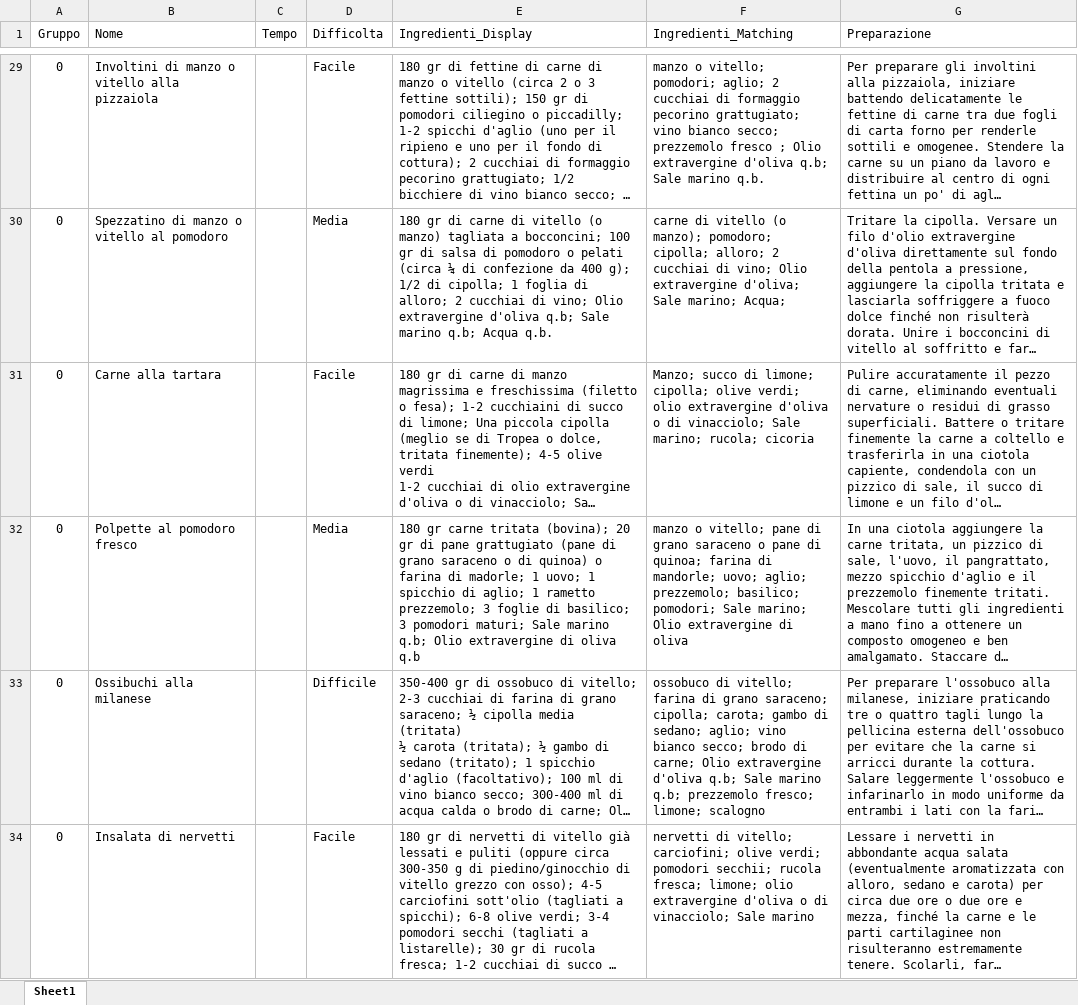
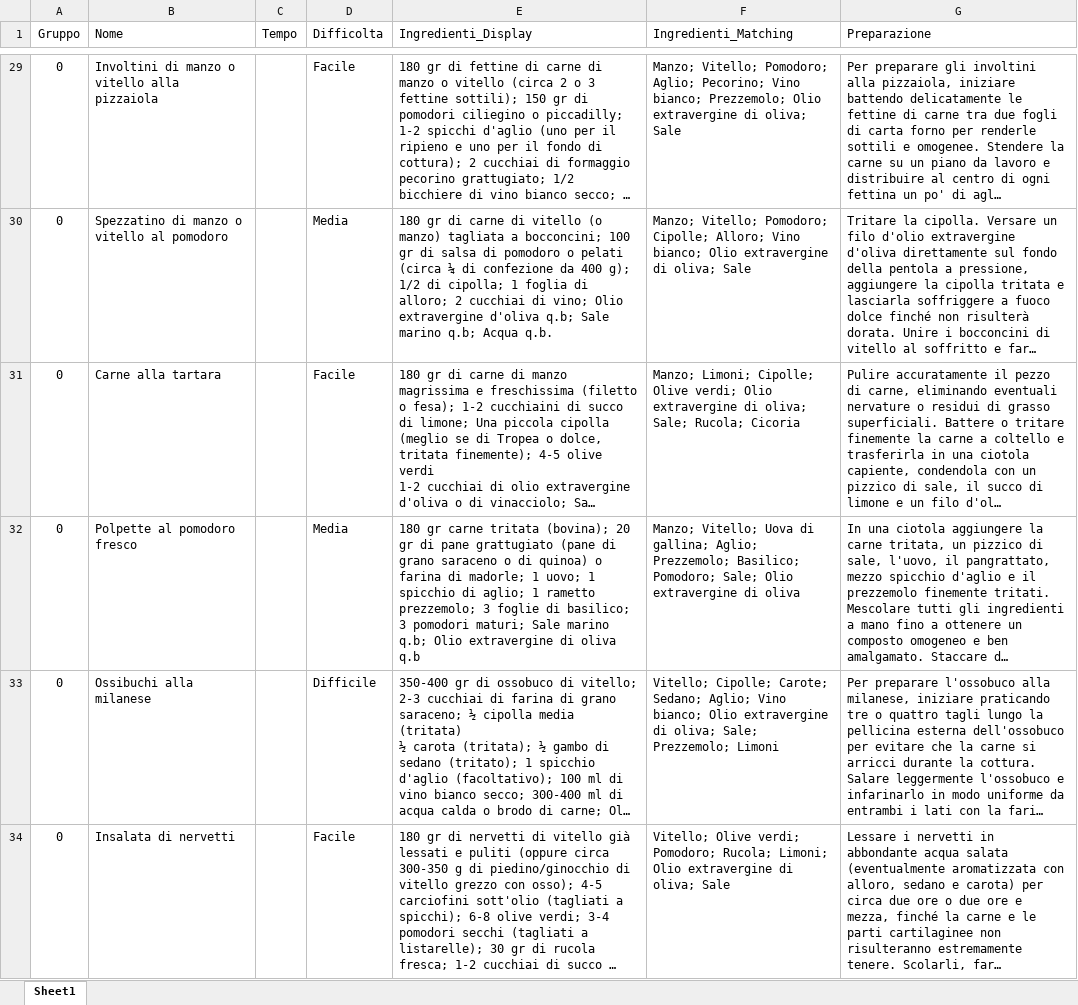
Before and after one commit to albertobianchi473-tech/dieta_gruppo_sanguigno, an Excel workbook: ricette.xlsx, sheet Sheet1, drawn as a sheet; only a part is shown, gaps mark what is left out; long unchanged cells end in …; values as stored, in another font and other column widths than the file's, no borders; the diff covers the shown part only; the diff names each change by its address in the sheet, - before the commit and + after, or states it on an @@ line.

```diff
--- a/ricette.xlsx (sheet Sheet1)
+++ b/ricette.xlsx (sheet Sheet1)
-F29 (Ingredienti_Matching): manzo o vitello; pomodori; aglio; 2 cucchiai di formaggio pecorino grattugiato; vino bianco secco; prezzemolo fresco ; Olio extravergine d'oliva q.b; Sale marino q.b.
+F29 (Ingredienti_Matching): Manzo; Vitello; Pomodoro; Aglio; Pecorino; Vino bianco; Prezzemolo; Olio extravergine di oliva; Sale
-F30 (Ingredienti_Matching): carne di vitello (o manzo); pomodoro; cipolla; alloro; 2 cucchiai di vino; Olio extravergine d'oliva; Sale marino; Acqua;
+F30 (Ingredienti_Matching): Manzo; Vitello; Pomodoro; Cipolle; Alloro; Vino bianco; Olio extravergine di oliva; Sale
-F31 (Ingredienti_Matching): Manzo; succo di limone; cipolla; olive verdi; olio extravergine d'oliva o di vinacciolo; Sale marino; rucola; cicoria
+F31 (Ingredienti_Matching): Manzo; Limoni; Cipolle; Olive verdi; Olio extravergine di oliva; Sale; Rucola; Cicoria
-F32 (Ingredienti_Matching): manzo o vitello; pane di grano saraceno o pane di quinoa; farina di mandorle; uovo; aglio; prezzemolo; basilico; pomodori; Sale marino; Olio extravergine…
+F32 (Ingredienti_Matching): Manzo; Vitello; Uova di gallina; Aglio; Prezzemolo; Basilico; Pomodoro; Sale; Olio extravergine…
-F33 (Ingredienti_Matching): ossobuco di vitello; farina di grano saraceno; cipolla; carota; gambo di sedano; aglio; vino bianco secco; brodo di carne; Olio extravergine d'oliva q.b; Sale marino q.b; prezzemolo fresco; limone; scalogno
+F33 (Ingredienti_Matching): Vitello; Cipolle; Carote; Sedano; Aglio; Vino bianco; Olio extravergine di oliva; Sale; Prezzemolo; Limoni
-F34 (Ingredienti_Matching): nervetti di vitello; carciofini; olive verdi; pomodori secchii; rucola fresca; limone; olio extravergine d'oliva o di vinacciolo; Sale marino
+F34 (Ingredienti_Matching): Vitello; Olive verdi; Pomodoro; Rucola; Limoni; Olio extravergine di oliva; Sale
```
Also changed, not shown: 27 edited cells elsewhere in this sheet.
